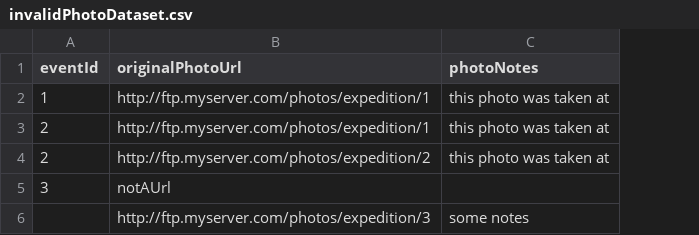
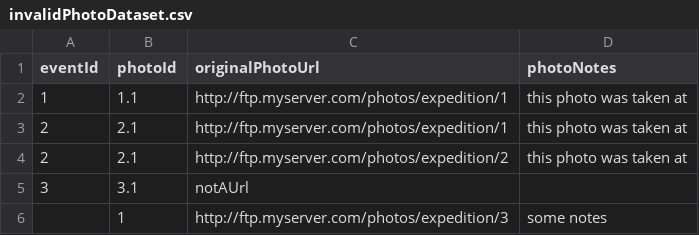
Before and after one commit to biocodellc/biocode-fims-photos, a CSV file: src/integration-test/resources/invalidPhotoDataset.csv, drawn as a sheet; the diff names each change by its address in the sheet, - before the commit and + after, or states it on an @@ line.

Commit message:
updated Validation int. test to use compositeUniqueKey

```diff
--- a/src/integration-test/resources/invalidPhotoDataset.csv
+++ b/src/integration-test/resources/invalidPhotoDataset.csv
+column B (photoId), rows 2-6: 1.1 | 2.1 | 2.1 | 3.1 | 1
```
Also changed, not shown: src/integration-test/resources/validPhotoDataset.csv, 3 other files.
